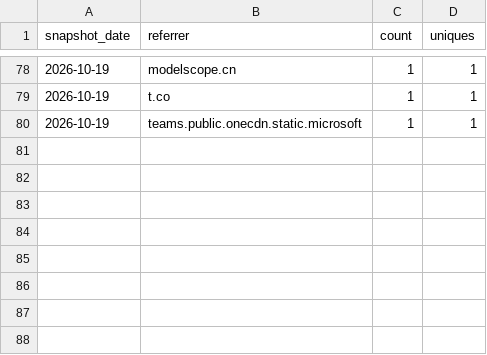
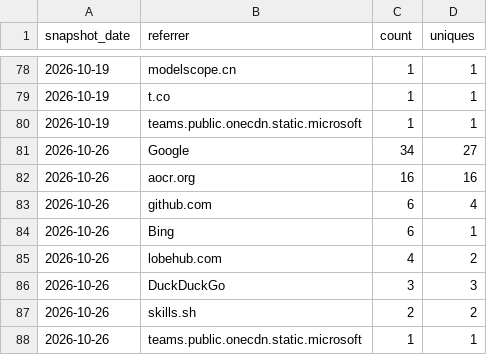
Before and after one commit to claude-dev-suite/claude-dev-suite, a CSV file: docs/metrics/referrers.csv, drawn as a sheet; only a part is shown, gaps mark what is left out; the diff names each change by its address in the sheet, - before the commit and + after, or states it on an @@ line.

```diff
--- a/docs/metrics/referrers.csv
+++ b/docs/metrics/referrers.csv
+row 81: 2026-10-26 | Google | 34 | 27
+row 82: 2026-10-26 | aocr.org | 16 | 16
+row 83: 2026-10-26 | github.com | 6 | 4
+row 84: 2026-10-26 | Bing | 6 | 1
+row 85: 2026-10-26 | lobehub.com | 4 | 2
+row 86: 2026-10-26 | DuckDuckGo | 3 | 3
+row 87: 2026-10-26 | skills.sh | 2 | 2
+row 88: 2026-10-26 | teams.public.onecdn.static.microsoft | 1 | 1
```
Also changed, not shown: docs/metrics/popular-paths.csv, docs/metrics/traffic-daily.csv.
